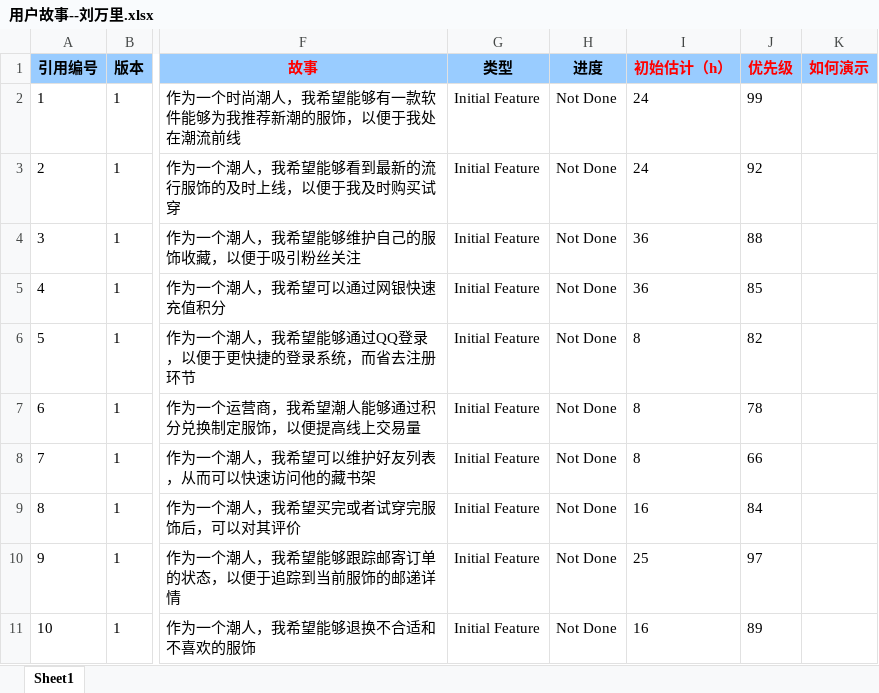
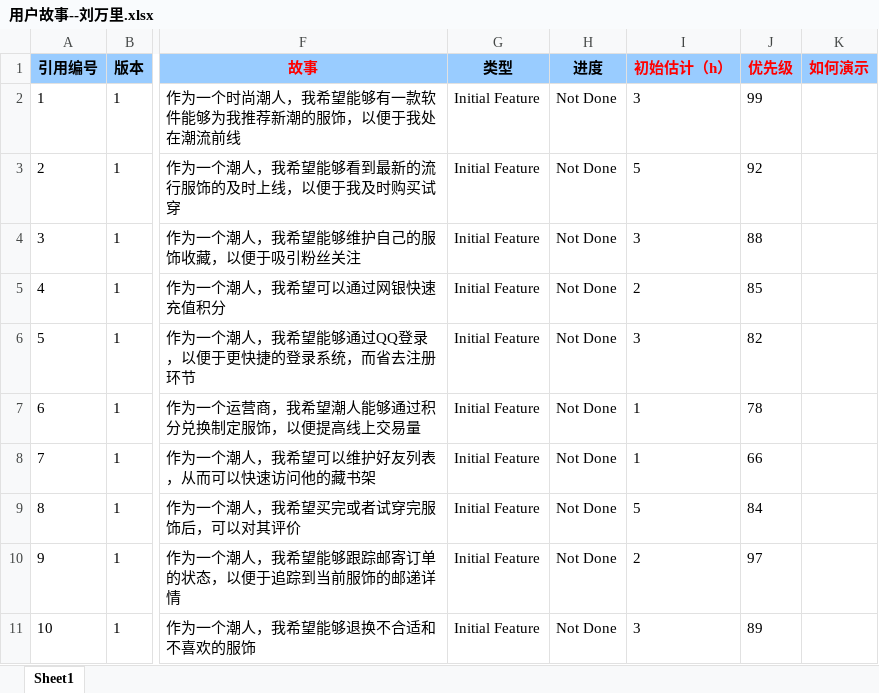
Before and after one commit to wanliliuxiansen/ADG-, an Excel workbook: Person/刘万里/用户故事--刘万里.xlsx, sheet Sheet1, drawn as a sheet; only a part is shown, gaps mark what is left out; values as stored, in another font and other column widths than the file's, no borders; conditional formats not drawn; the diff names each change by its address in the sheet, - before the commit and + after, or states it on an @@ line.

```diff
--- a/Person/刘万里/用户故事--刘万里.xlsx (sheet Sheet1)
+++ b/Person/刘万里/用户故事--刘万里.xlsx (sheet Sheet1)
-I2 (初始估计（h）): 24
+I2 (初始估计（h）): 3
-I3 (初始估计（h）): 24
+I3 (初始估计（h）): 5
-I4 (初始估计（h）): 36
+I4 (初始估计（h）): 3
-I5 (初始估计（h）): 36
+I5 (初始估计（h）): 2
-I6 (初始估计（h）): 8
+I6 (初始估计（h）): 3
-I7:I8 (初始估计（h）): 8
+I7:I8 (初始估计（h）): 1
-I9 (初始估计（h）): 16
+I9 (初始估计（h）): 5
-I10 (初始估计（h）): 25
+I10 (初始估计（h）): 2
-I11 (初始估计（h）): 16
+I11 (初始估计（h）): 3
```
